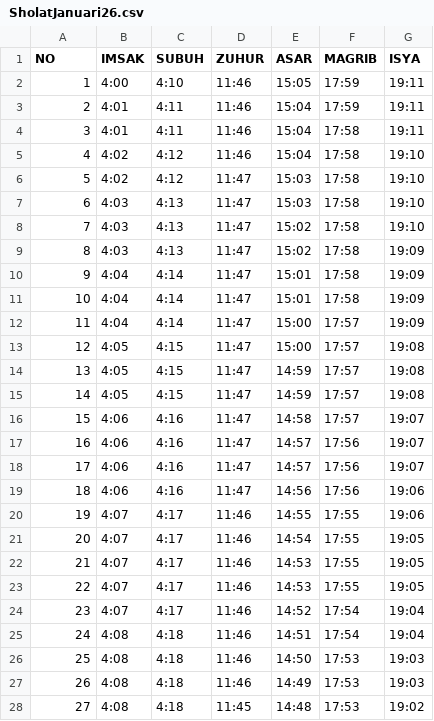
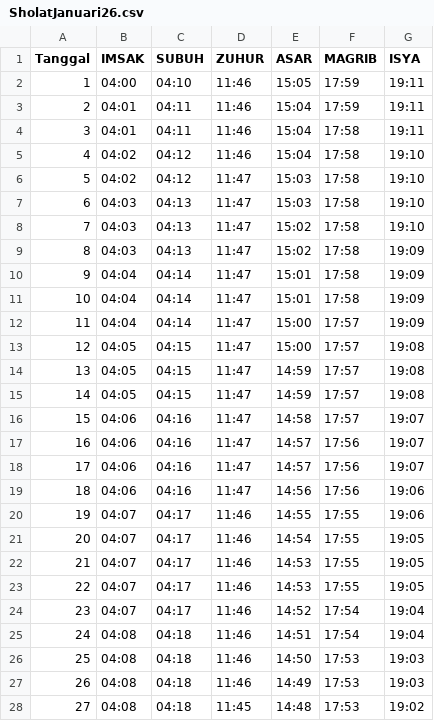
Before and after one commit to sukakacang69/jadwal-sholat, a CSV file: SholatJanuari26.csv, drawn as a sheet; only a part is shown; the diff covers the shown part only.

Commit message:
Update prayer times format in SholatJanuari26.csv

```diff
--- a/SholatJanuari26.csv
+++ b/SholatJanuari26.csv
@@ -1,28 +1,28 @@
-NO	IMSAK	SUBUH	ZUHUR	ASAR	MAGRIB	ISYA
-1	4:00	4:10	11:46	15:05	17:59	19:11
-2	4:01	4:11	11:46	15:04	17:59	19:11
-3	4:01	4:11	11:46	15:04	17:58	19:11
-4	4:02	4:12	11:46	15:04	17:58	19:10
-5	4:02	4:12	11:47	15:03	17:58	19:10
-6	4:03	4:13	11:47	15:03	17:58	19:10
-7	4:03	4:13	11:47	15:02	17:58	19:10
-8	4:03	4:13	11:47	15:02	17:58	19:09
-9	4:04	4:14	11:47	15:01	17:58	19:09
-10	4:04	4:14	11:47	15:01	17:58	19:09
-11	4:04	4:14	11:47	15:00	17:57	19:09
-12	4:05	4:15	11:47	15:00	17:57	19:08
-13	4:05	4:15	11:47	14:59	17:57	19:08
-14	4:05	4:15	11:47	14:59	17:57	19:08
-15	4:06	4:16	11:47	14:58	17:57	19:07
-16	4:06	4:16	11:47	14:57	17:56	19:07
-17	4:06	4:16	11:47	14:57	17:56	19:07
-18	4:06	4:16	11:47	14:56	17:56	19:06
-19	4:07	4:17	11:46	14:55	17:55	19:06
-20	4:07	4:17	11:46	14:54	17:55	19:05
-21	4:07	4:17	11:46	14:53	17:55	19:05
-22	4:07	4:17	11:46	14:53	17:55	19:05
-23	4:07	4:17	11:46	14:52	17:54	19:04
-24	4:08	4:18	11:46	14:51	17:54	19:04
-25	4:08	4:18	11:46	14:50	17:53	19:03
-26	4:08	4:18	11:46	14:49	17:53	19:03
-27	4:08	4:18	11:45	14:48	17:53	19:02
+Tanggal	IMSAK	SUBUH	ZUHUR	ASAR	MAGRIB	ISYA
+1	04:00	04:10	11:46	15:05	17:59	19:11
+2	04:01	04:11	11:46	15:04	17:59	19:11
+3	04:01	04:11	11:46	15:04	17:58	19:11
+4	04:02	04:12	11:46	15:04	17:58	19:10
+5	04:02	04:12	11:47	15:03	17:58	19:10
+6	04:03	04:13	11:47	15:03	17:58	19:10
+7	04:03	04:13	11:47	15:02	17:58	19:10
+8	04:03	04:13	11:47	15:02	17:58	19:09
+9	04:04	04:14	11:47	15:01	17:58	19:09
+10	04:04	04:14	11:47	15:01	17:58	19:09
+11	04:04	04:14	11:47	15:00	17:57	19:09
+12	04:05	04:15	11:47	15:00	17:57	19:08
+13	04:05	04:15	11:47	14:59	17:57	19:08
+14	04:05	04:15	11:47	14:59	17:57	19:08
+15	04:06	04:16	11:47	14:58	17:57	19:07
+16	04:06	04:16	11:47	14:57	17:56	19:07
+17	04:06	04:16	11:47	14:57	17:56	19:07
+18	04:06	04:16	11:47	14:56	17:56	19:06
+19	04:07	04:17	11:46	14:55	17:55	19:06
+20	04:07	04:17	11:46	14:54	17:55	19:05
+21	04:07	04:17	11:46	14:53	17:55	19:05
+22	04:07	04:17	11:46	14:53	17:55	19:05
+23	04:07	04:17	11:46	14:52	17:54	19:04
+24	04:08	04:18	11:46	14:51	17:54	19:04
+25	04:08	04:18	11:46	14:50	17:53	19:03
+26	04:08	04:18	11:46	14:49	17:53	19:03
+27	04:08	04:18	11:45	14:48	17:53	19:02
```
Also changed, not shown: 2 edited cells elsewhere in this file.
